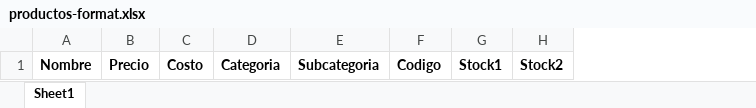
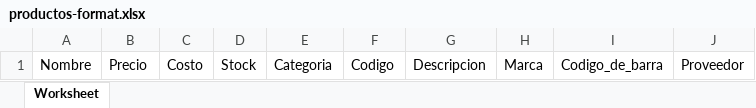
Before and after one commit to smartpyme-app/smartpyme, an Excel workbook: Backend/public/docs/productos-format.xlsx, sheet Worksheet, drawn as a sheet; values as stored, in another font and other column widths than the file's, no borders; removed rows and columns are numbered as before the commit, all else as after; the diff names each change by its address in the sheet, - before the commit and + after, or states it on an @@ line.

```diff
--- a/Backend/public/docs/productos-format.xlsx (sheet Worksheet)
+++ b/Backend/public/docs/productos-format.xlsx (sheet Worksheet)
-sheet tab: Sheet1
+sheet tab: Worksheet
+column D, row 1: Stock
-column E, row 1: Subcategoria
-column G, row 1: Stock1
-column H, row 1: Stock2
+column G, row 1: Descripcion
+column H, row 1: Marca
+column I, row 1: Codigo_de_barra
+column J, row 1: Proveedor
-A1:C1 bold: on
+A1:C1 bold: off
-E1 bold: on
+E1 bold: off
-F1 bold: on
+F1 bold: off
```
Also changed, not shown: 47 other files.
